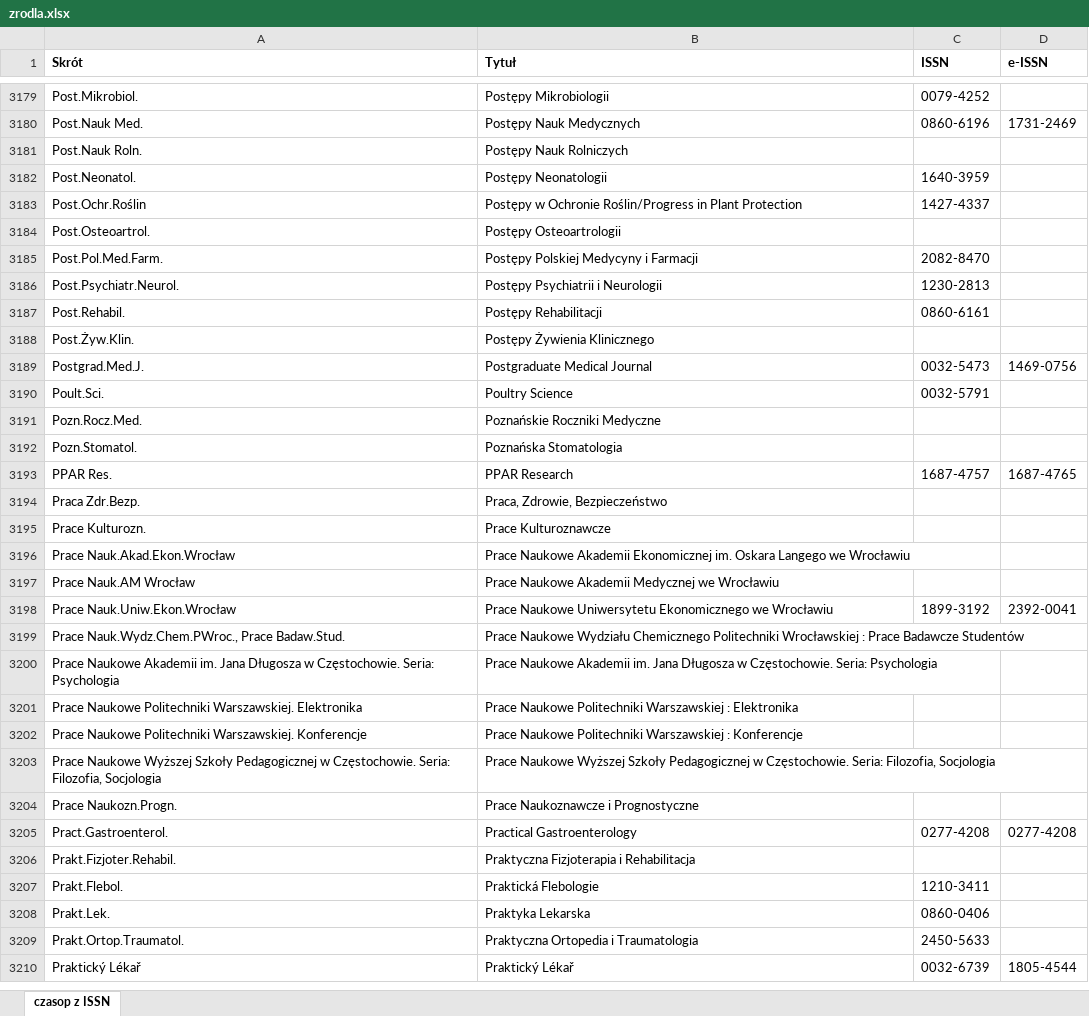
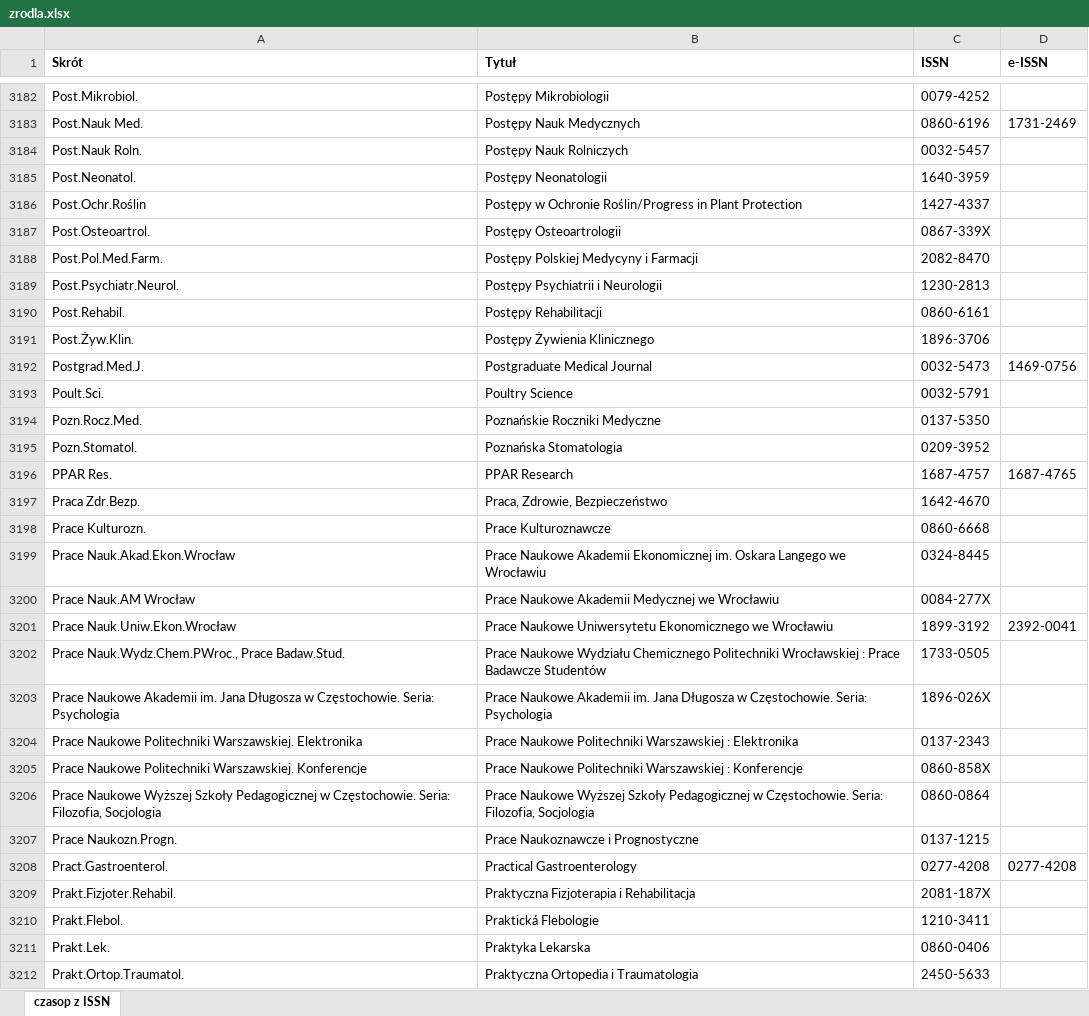
Before and after one commit to iplweb/bpp-assets, an Excel workbook: bg-umw/zrodla.xlsx, sheet czasop z ISSN, drawn as a sheet; only a part is shown, gaps mark what is left out; the shorter side is filled out with more unchanged rows; values as stored, in another font and other column widths than the file's, no borders; addresses are those after the commit; the diff covers the shown part only; the diff names each change by its address in the sheet, - before the commit and + after, or states it on an @@ line.

Commit message:
Zaktualizowana lista tytułów czasopism

```diff
--- a/bg-umw/zrodla.xlsx (sheet czasop z ISSN)
+++ b/bg-umw/zrodla.xlsx (sheet czasop z ISSN)
-C3184 (ISSN): (empty)
+C3184 (ISSN): 0032-5457
-C3187 (ISSN): (empty)
+C3187 (ISSN): 0867-339X
-C3191 (ISSN): (empty)
+C3191 (ISSN): 1896-3706
-C3194 (ISSN): (empty)
+C3194 (ISSN): 0137-5350
-C3195 (ISSN): (empty)
+C3195 (ISSN): 0209-3952
-C3197 (ISSN): (empty)
+C3197 (ISSN): 1642-4670
-C3198 (ISSN): (empty)
+C3198 (ISSN): 0860-6668
-C3199 (ISSN): (empty)
+C3199 (ISSN): 0324-8445
-C3200 (ISSN): (empty)
+C3200 (ISSN): 0084-277X
-C3202 (ISSN): (empty)
+C3202 (ISSN): 1733-0505
-C3203 (ISSN): (empty)
+C3203 (ISSN): 1896-026X
-C3204 (ISSN): (empty)
+C3204 (ISSN): 0137-2343
-C3205 (ISSN): (empty)
+C3205 (ISSN): 0860-858X
-C3206 (ISSN): (empty)
+C3206 (ISSN): 0860-0864
-C3207 (ISSN): (empty)
+C3207 (ISSN): 0137-1215
-C3209 (ISSN): (empty)
+C3209 (ISSN): 2081-187X
```
Also changed, not shown: 17 added rows, 12 removed rows, 158 edited cells and cell formats elsewhere in this sheet.
